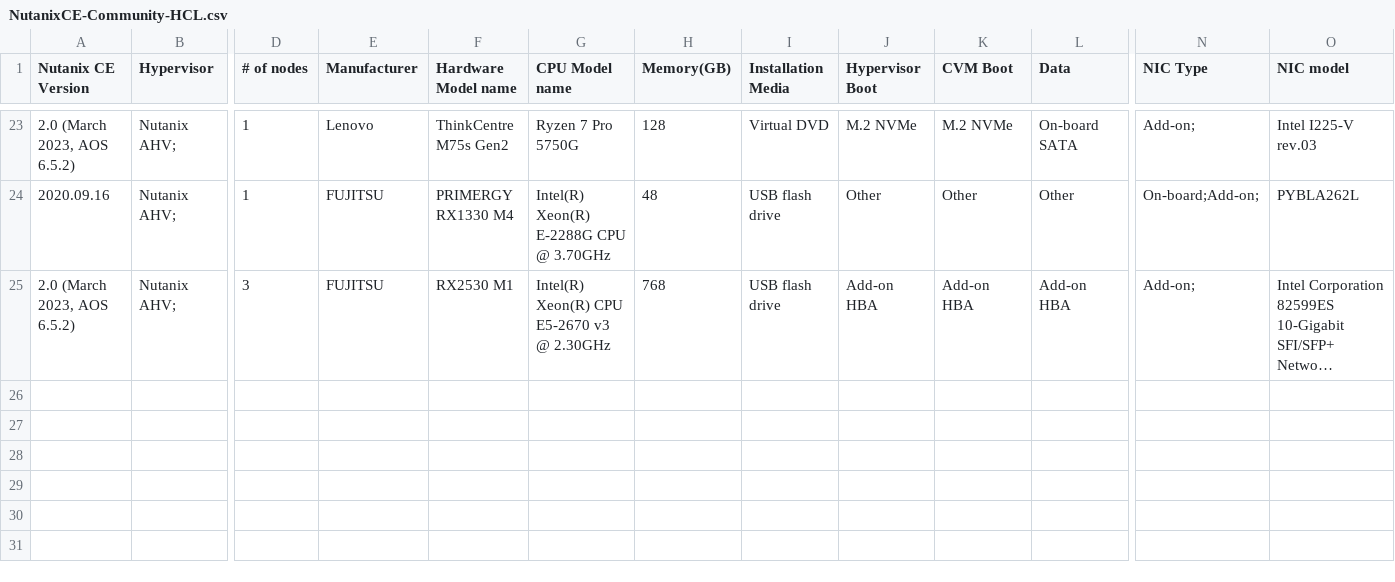
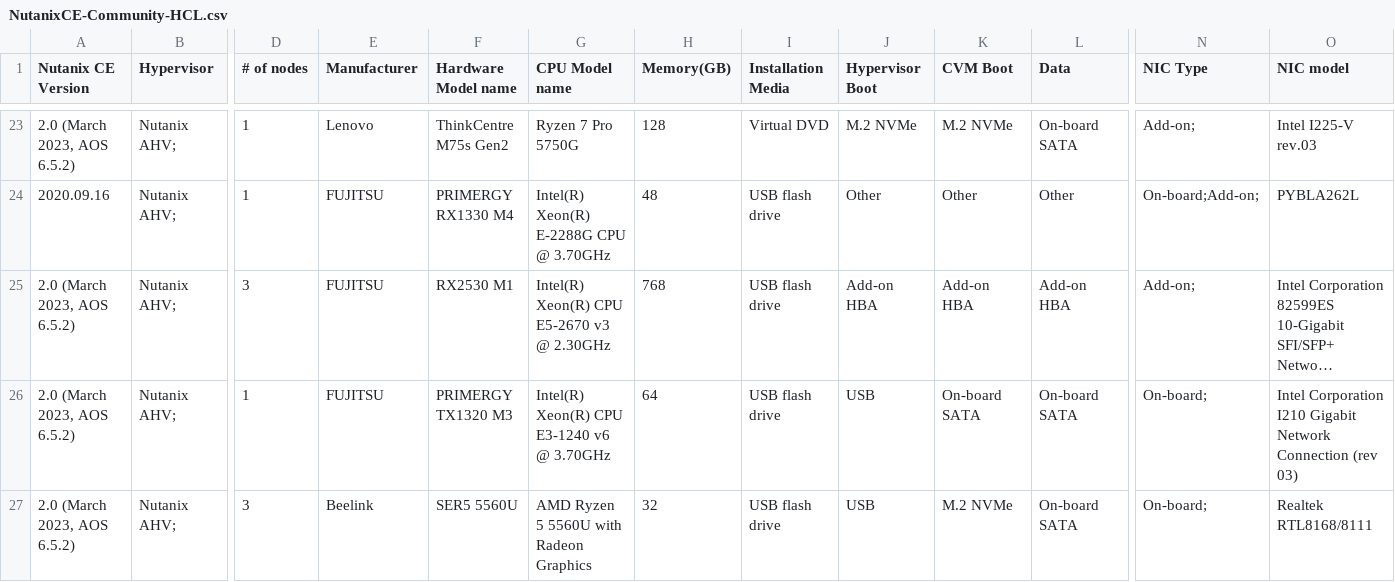
Before and after one commit to smzksts/NutanixCE-Community-HCL, a CSV file: NutanixCE-Community-HCL.csv, drawn as a sheet; only a part is shown, gaps mark what is left out; long unchanged cells end in …; rows hold the shown columns only; the diff names each change by its address in the sheet, - before the commit and + after, or states it on an @@ line.

Commit message:
Update NutanixCE-Community-HCL.csv

```diff
--- a/NutanixCE-Community-HCL.csv
+++ b/NutanixCE-Community-HCL.csv
+row 26: 2.0 (March 2023, AOS 6.5.2) | Nutanix AHV; | 1 | FUJITSU | PRIMERGY TX1320 M3 | Intel(R) Xeon(R) CPU E3-1240 v6 @ 3.70GHz | 64 | USB flash drive | USB | On-board SATA | On-board SATA | On-board; | Intel Corporation I210 Gigabit Network Connection (rev 03)
+row 27: 2.0 (March 2023, AOS 6.5.2) | Nutanix AHV; | 3 | Beelink | SER5 5560U | AMD Ryzen 5 5560U with Radeon Graphics | 32 | USB flash drive | USB | M.2 NVMe | On-board SATA | On-board; | Realtek RTL8168/8111
```
